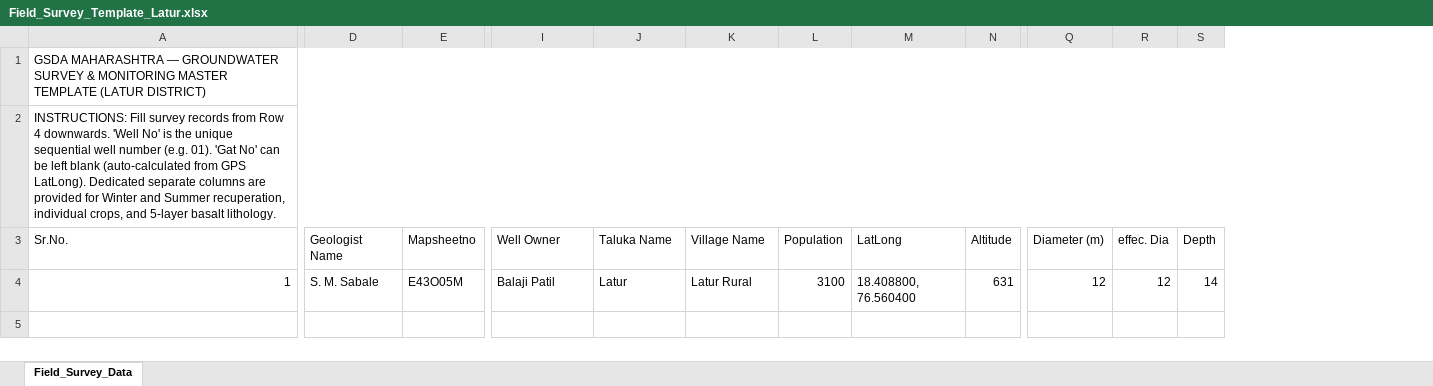
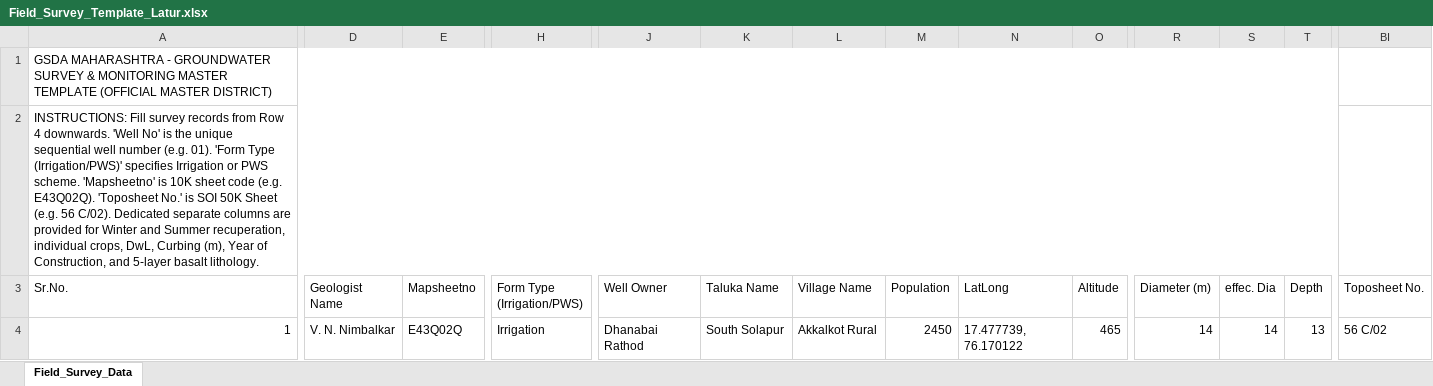
Before and after one commit to varadvn09-cmyk/well-survey, an Excel workbook: Field_Survey_Template_Latur.xlsx, sheet Field_Survey_Data, drawn as a sheet; only a part is shown, gaps mark what is left out; values as stored, in another font and other column widths than the file's, no cell formats; removed rows and columns are numbered as before the commit, all else as after; the diff covers the shown part only; the diff names each change by its address in the sheet, - before the commit and + after, or states it on an @@ line.

```diff
--- a/Field_Survey_Template_Latur.xlsx (sheet Field_Survey_Data)
+++ b/Field_Survey_Template_Latur.xlsx (sheet Field_Survey_Data)
+column H (Form Type (Irrigation/PWS)), row 4: Irrigation
+column BI (Toposheet No.), row 4: 56 C/02
-A1 (Sr.No.): GSDA MAHARASHTRA — GROUNDWATER SURVEY & MONITORING MASTER TEMPLATE (LATUR DISTRICT)
+A1 (Sr.No.): GSDA MAHARASHTRA - GROUNDWATER SURVEY & MONITORING MASTER TEMPLATE (OFFICIAL MASTER DISTRICT)
-A1:BH1 merged
+A1:BH1 merged
-A2 (Sr.No.): …(e.g. 01). 'Gat No' can be left blank (auto-calculated from GPS LatLong). Dedicated separate columns are provided for Winter and Summer recuperation, individual crops, and 5-layer…
+A2 (Sr.No.): …(e.g. 01). 'Form Type (Irrigation/PWS)' specifies Irrigation or PWS scheme. 'Mapsheetno' is 10K sheet code (e.g. E43Q02Q). 'Toposheet No.' is SOI 50K Sheet (e.g. 56 C/02). Dedicated separate columns are provided for Winter and Summer recuperation, individual crops, DwL, Curbing (m), Year of Construction, and 5-layer…
-A2:BH2 merged
+A2:BH2 merged
-D4 (Geologist Name): S. M. Sabale
+D4 (Geologist Name): V. N. Nimbalkar
-E4 (Mapsheetno): E43O05M
+E4 (Mapsheetno): E43Q02Q
-J4 (Well Owner): Balaji Patil
+J4 (Well Owner): Dhanabai Rathod
-K4 (Taluka Name): Latur
+K4 (Taluka Name): South Solapur
-L4 (Village Name): Latur Rural
+L4 (Village Name): Akkalkot Rural
-M4 (Population): 3100
+M4 (Population): 2450
-N4 (LatLong): 18.408800, 76.560400
+N4 (LatLong): 17.477739, 76.170122
-O4 (Altitude): 631
+O4 (Altitude): 465
-R4 (Diameter (m)): 12
+R4 (Diameter (m)): 14
-S4 (effec. Dia): 12
+S4 (effec. Dia): 14
-T4 (Depth): 14
+T4 (Depth): 13
```
Also changed, not shown: 25 edited cells elsewhere in this sheet, cell formats, Field_Survey_Template_Kolhapur.xlsx, Field_Survey_Template_Solapur.xlsx, 13 other files.
